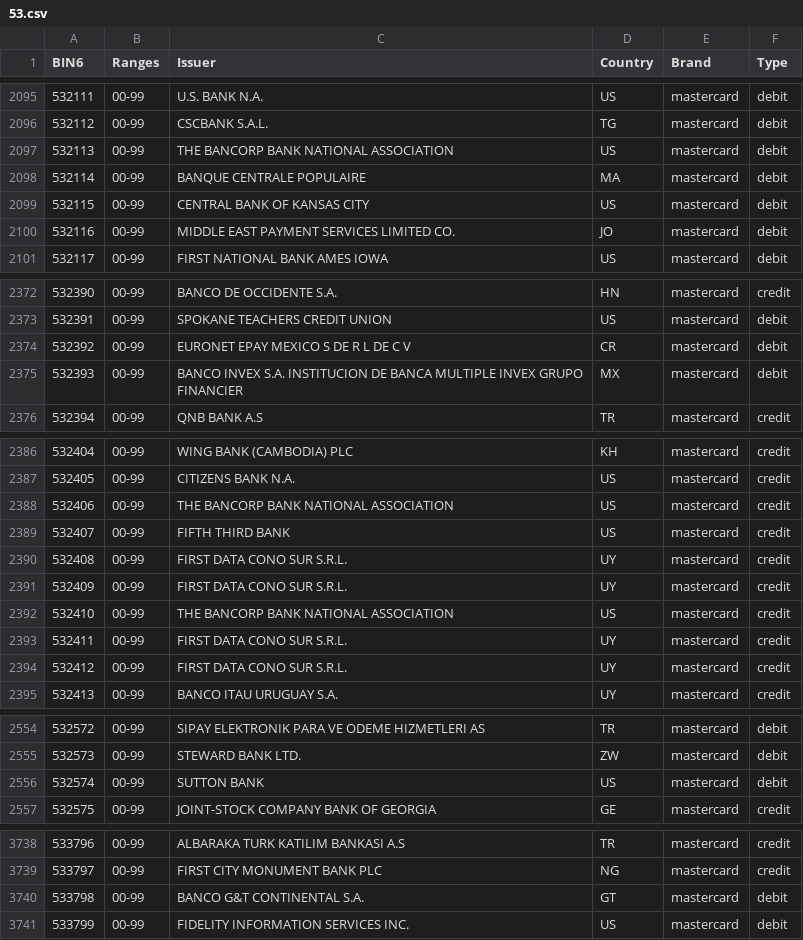
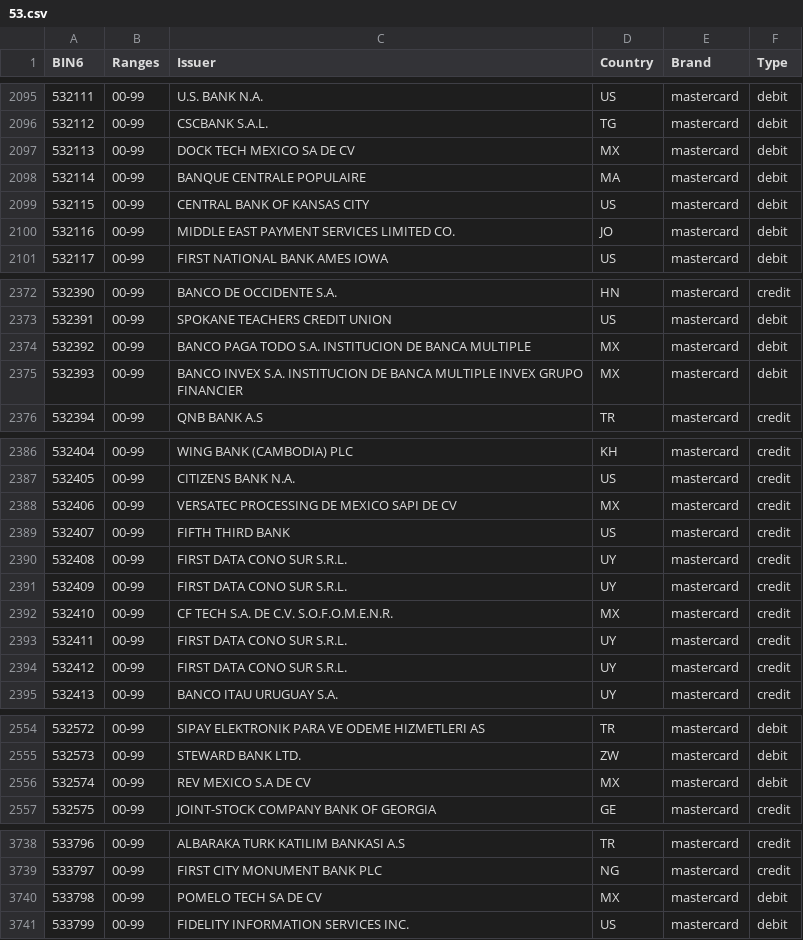
Before and after one commit to Wayproyect/openbiin, a CSV file: functions/data/53.csv, drawn as a sheet; only a part is shown, gaps mark what is left out; the diff covers the shown part only.

```diff
--- a/functions/data/53.csv
+++ b/functions/data/53.csv
@@ -2096,3 +2096,3 @@ BIN6,Ranges,Issuer,Country,Brand,Type
 532112,00-99,CSCBANK S.A.L.,TG,mastercard,debit
-532113,00-99,THE BANCORP BANK NATIONAL ASSOCIATION,US,mastercard,debit
+532113,00-99,DOCK TECH MEXICO SA DE CV,MX,mastercard,debit
 532114,00-99,BANQUE CENTRALE POPULAIRE,MA,mastercard,debit
@@ -2373,3 +2373,3 @@ BIN6,Ranges,Issuer,Country,Brand,Type
 532391,00-99,SPOKANE TEACHERS CREDIT UNION,US,mastercard,debit
-532392,00-99,EURONET EPAY MEXICO S DE R L DE C V,CR,mastercard,debit
+532392,00-99,BANCO PAGA TODO S.A. INSTITUCION DE BANCA MULTIPLE,MX,mastercard,debit
 532393,00-99,BANCO INVEX S.A. INSTITUCION DE BANCA MULTIPLE INVEX GRUPO FINANCIER,MX,mastercard,debit
@@ -2387,3 +2387,3 @@ BIN6,Ranges,Issuer,Country,Brand,Type
 532405,00-99,CITIZENS BANK N.A.,US,mastercard,credit
-532406,00-99,THE BANCORP BANK NATIONAL ASSOCIATION,US,mastercard,credit
+532406,00-99,VERSATEC PROCESSING DE MEXICO SAPI DE CV,MX,mastercard,credit
 532407,00-99,FIFTH THIRD BANK,US,mastercard,credit
@@ -2391,3 +2391,3 @@ BIN6,Ranges,Issuer,Country,Brand,Type
 532409,00-99,FIRST DATA CONO SUR S.R.L.,UY,mastercard,credit
-532410,00-99,THE BANCORP BANK NATIONAL ASSOCIATION,US,mastercard,credit
+532410,00-99,CF TECH S.A. DE C.V. S.O.F.O.M.E.N.R.,MX,mastercard,credit
 532411,00-99,FIRST DATA CONO SUR S.R.L.,UY,mastercard,credit
@@ -2555,3 +2555,3 @@ BIN6,Ranges,Issuer,Country,Brand,Type
 532573,00-99,STEWARD BANK LTD.,ZW,mastercard,debit
-532574,00-99,SUTTON BANK,US,mastercard,debit
+532574,00-99,REV MEXICO S.A DE CV,MX,mastercard,debit
 532575,00-99,JOINT-STOCK COMPANY BANK OF GEORGIA,GE,mastercard,credit
@@ -3739,3 +3739,3 @@ BIN6,Ranges,Issuer,Country,Brand,Type
 533797,00-99,FIRST CITY MONUMENT BANK PLC,NG,mastercard,credit
-533798,00-99,BANCO G&T CONTINENTAL S.A.,GT,mastercard,debit
+533798,00-99,POMELO TECH SA DE CV,MX,mastercard,debit
 533799,00-99,FIDELITY INFORMATION SERVICES INC.,US,mastercard,debit
```
Also changed, not shown: 7 edited cells elsewhere in this file, functions/data/23.csv, functions/data/37.csv, 12 other files.
